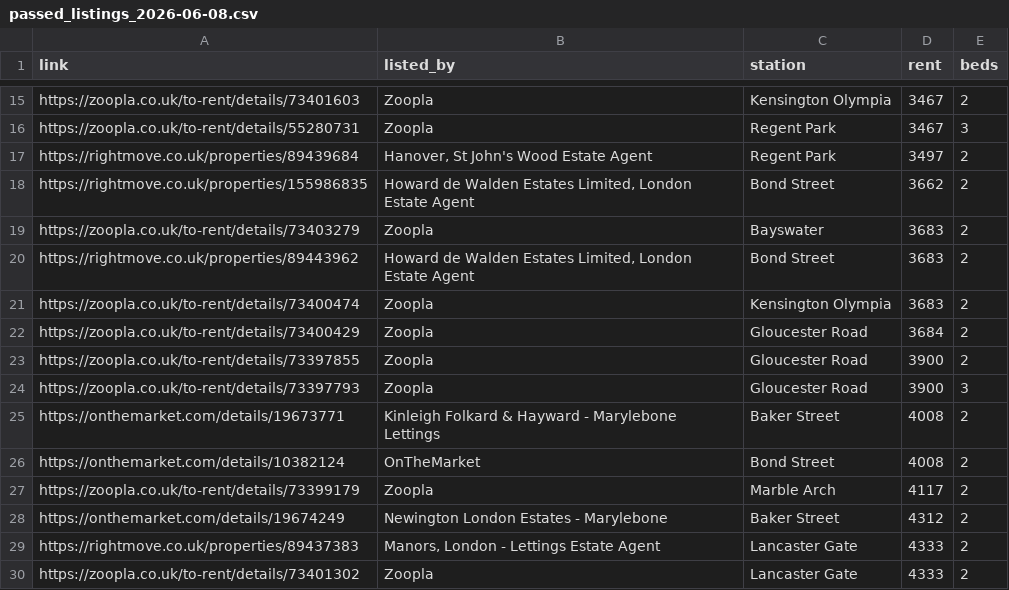
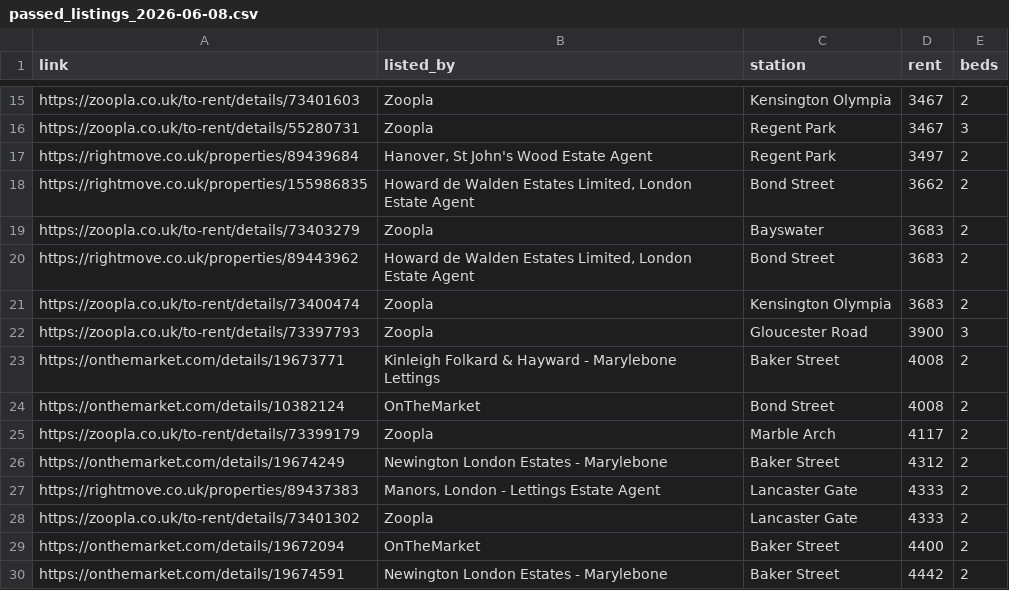
Before and after one commit to hypebearsnfts-claude/london-rental-scanner-bot, a CSV file: exports/passed_listings_2026-06-08.csv, drawn as a sheet; only a part is shown, gaps mark what is left out; the shorter side is filled out with more unchanged rows.

Commit message:
Improve Zoopla agency blacklist detection

```diff
--- a/exports/passed_listings_2026-06-08.csv
+++ b/exports/passed_listings_2026-06-08.csv
@@ -21,4 +21,2 @@ https://rightmove.co.uk/properties/89443962,"Howard de Walden Estates Limited, L
 https://zoopla.co.uk/to-rent/details/73400474,Zoopla,Kensington Olympia,3683,2
-https://zoopla.co.uk/to-rent/details/73400429,Zoopla,Gloucester Road,3684,2
-https://zoopla.co.uk/to-rent/details/73397855,Zoopla,Gloucester Road,3900,2
 https://zoopla.co.uk/to-rent/details/73397793,Zoopla,Gloucester Road,3900,3
```
Also changed, not shown: 1 other file.
